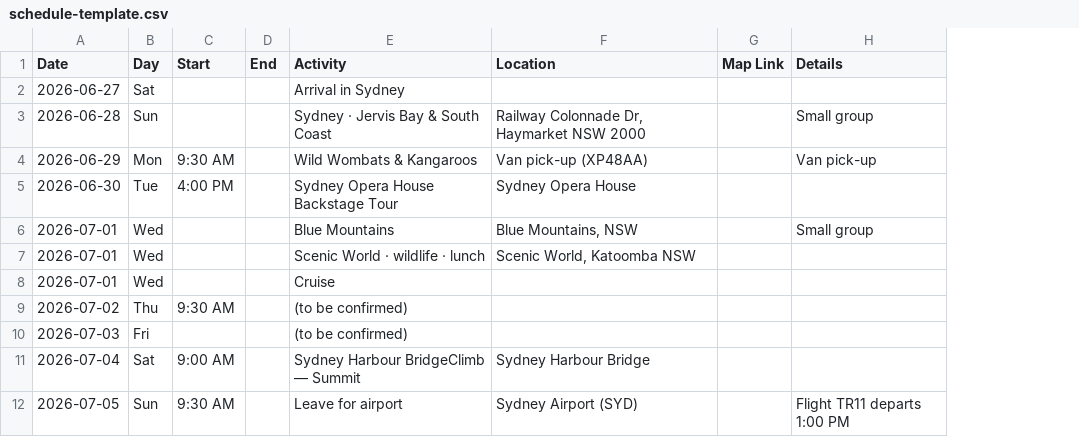
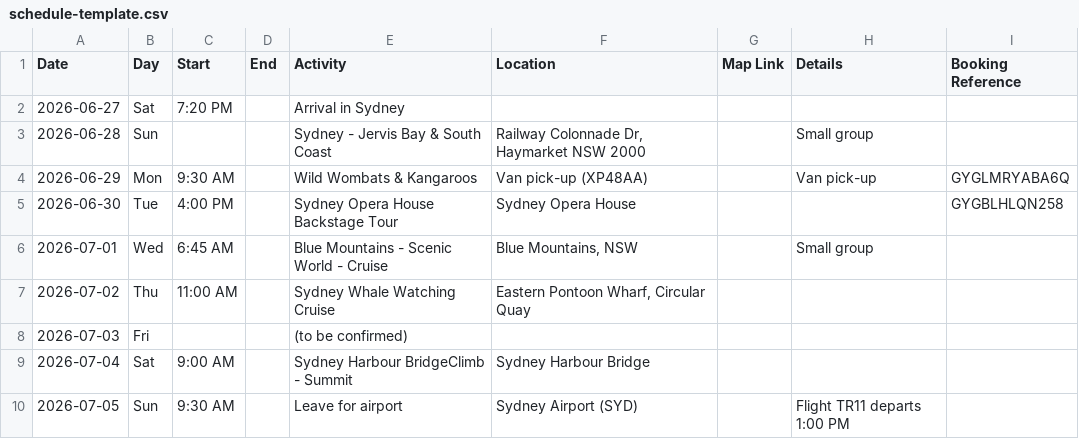
Before and after one commit to wongtrjohn/SydneyTripApp, a CSV file: schedule-template.csv, drawn as a sheet; removed rows and columns are numbered as before the commit, all else as after; the diff names each change by its address in the sheet, - before the commit and + after, or states it on an @@ line.

```diff
--- a/schedule-template.csv
+++ b/schedule-template.csv
+column I (Booking Reference), rows 4-5: GYGLMRYABA6Q | GYGBLHLQN258
-C2 (Start): (empty)
+C2 (Start): 7:20 PM
-E3 (Activity): Sydney · Jervis Bay & South Coast
+E3 (Activity): Sydney - Jervis Bay & South Coast
-C6 (Start): (empty)
+C6 (Start): 6:45 AM
-E6 (Activity): Blue Mountains
+E6 (Activity): Blue Mountains - Scenic World - Cruise
-row 7: 2026-07-01 | Wed |  |  | Scenic World · wildlife · lunch | Scenic World, Katoomba NSW
-row 8: 2026-07-01 | Wed |  |  | Cruise
-C7 (Start): 9:30 AM
+C7 (Start): 11:00 AM
-E7 (Activity): (to be confirmed)
+E7 (Activity): Sydney Whale Watching Cruise
-F7 (Location): (empty)
+F7 (Location): Eastern Pontoon Wharf, Circular Quay
-E9 (Activity): Sydney Harbour BridgeClimb — Summit
+E9 (Activity): Sydney Harbour BridgeClimb - Summit
```
Also changed, not shown: 4 other files.
